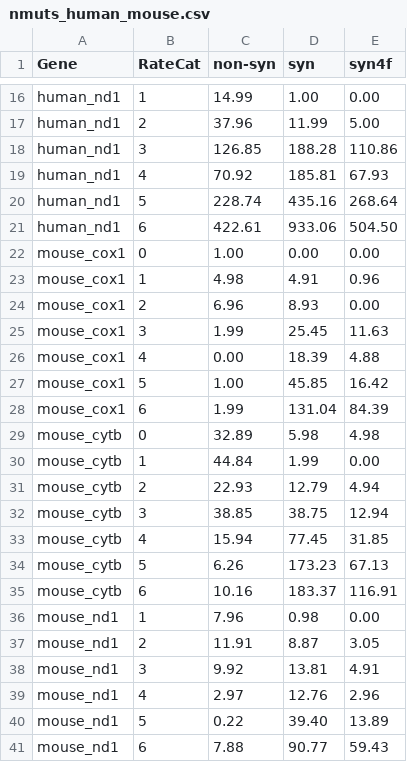
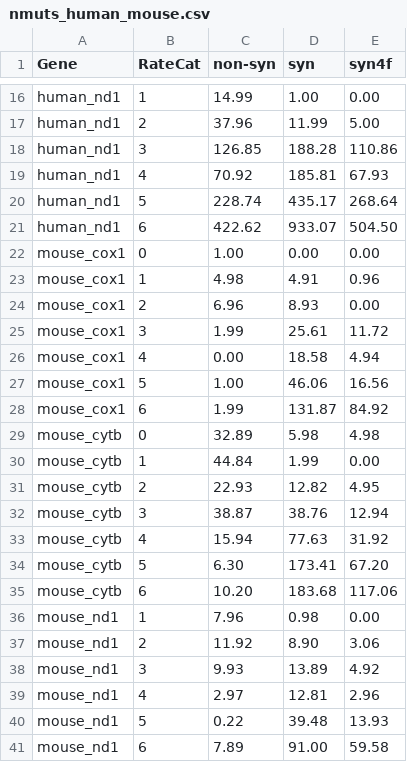
Before and after one commit to mitoclub/nemu-pipeline, a CSV file: data/share/nmuts_human_mouse.csv, drawn as a sheet; only a part is shown, gaps mark what is left out; the diff covers the shown part only.

```diff
--- a/data/share/nmuts_human_mouse.csv
+++ b/data/share/nmuts_human_mouse.csv
@@ -19,4 +19,4 @@ human_nd1,3,126.85,188.28,110.86
 human_nd1,4,70.92,185.81,67.93
-human_nd1,5,228.74,435.16,268.64
-human_nd1,6,422.61,933.06,504.50
+human_nd1,5,228.74,435.17,268.64
+human_nd1,6,422.62,933.07,504.50
 mouse_cox1,0,1.00,0.00,0.00
@@ -24,18 +24,18 @@ mouse_cox1,1,4.98,4.91,0.96
 mouse_cox1,2,6.96,8.93,0.00
-mouse_cox1,3,1.99,25.45,11.63
-mouse_cox1,4,0.00,18.39,4.88
-mouse_cox1,5,1.00,45.85,16.42
-mouse_cox1,6,1.99,131.04,84.39
+mouse_cox1,3,1.99,25.61,11.72
+mouse_cox1,4,0.00,18.58,4.94
+mouse_cox1,5,1.00,46.06,16.56
+mouse_cox1,6,1.99,131.87,84.92
 mouse_cytb,0,32.89,5.98,4.98
 mouse_cytb,1,44.84,1.99,0.00
-mouse_cytb,2,22.93,12.79,4.94
-mouse_cytb,3,38.85,38.75,12.94
-mouse_cytb,4,15.94,77.45,31.85
-mouse_cytb,5,6.26,173.23,67.13
-mouse_cytb,6,10.16,183.37,116.91
+mouse_cytb,2,22.93,12.82,4.95
+mouse_cytb,3,38.87,38.76,12.94
+mouse_cytb,4,15.94,77.63,31.92
+mouse_cytb,5,6.30,173.41,67.20
+mouse_cytb,6,10.20,183.68,117.06
 mouse_nd1,1,7.96,0.98,0.00
-mouse_nd1,2,11.91,8.87,3.05
-mouse_nd1,3,9.92,13.81,4.91
-mouse_nd1,4,2.97,12.76,2.96
-mouse_nd1,5,0.22,39.40,13.89
-mouse_nd1,6,7.88,90.77,59.43
+mouse_nd1,2,11.92,8.90,3.06
+mouse_nd1,3,9.93,13.89,4.92
+mouse_nd1,4,2.97,12.81,2.96
+mouse_nd1,5,0.22,39.48,13.93
+mouse_nd1,6,7.89,91.00,59.58
```
Also changed, not shown: 3 added rows, 3 removed rows and 13 edited cells elsewhere in this file, data/share/nmuts_human_mouse_filter_proba_03.csv, 7 other files.
